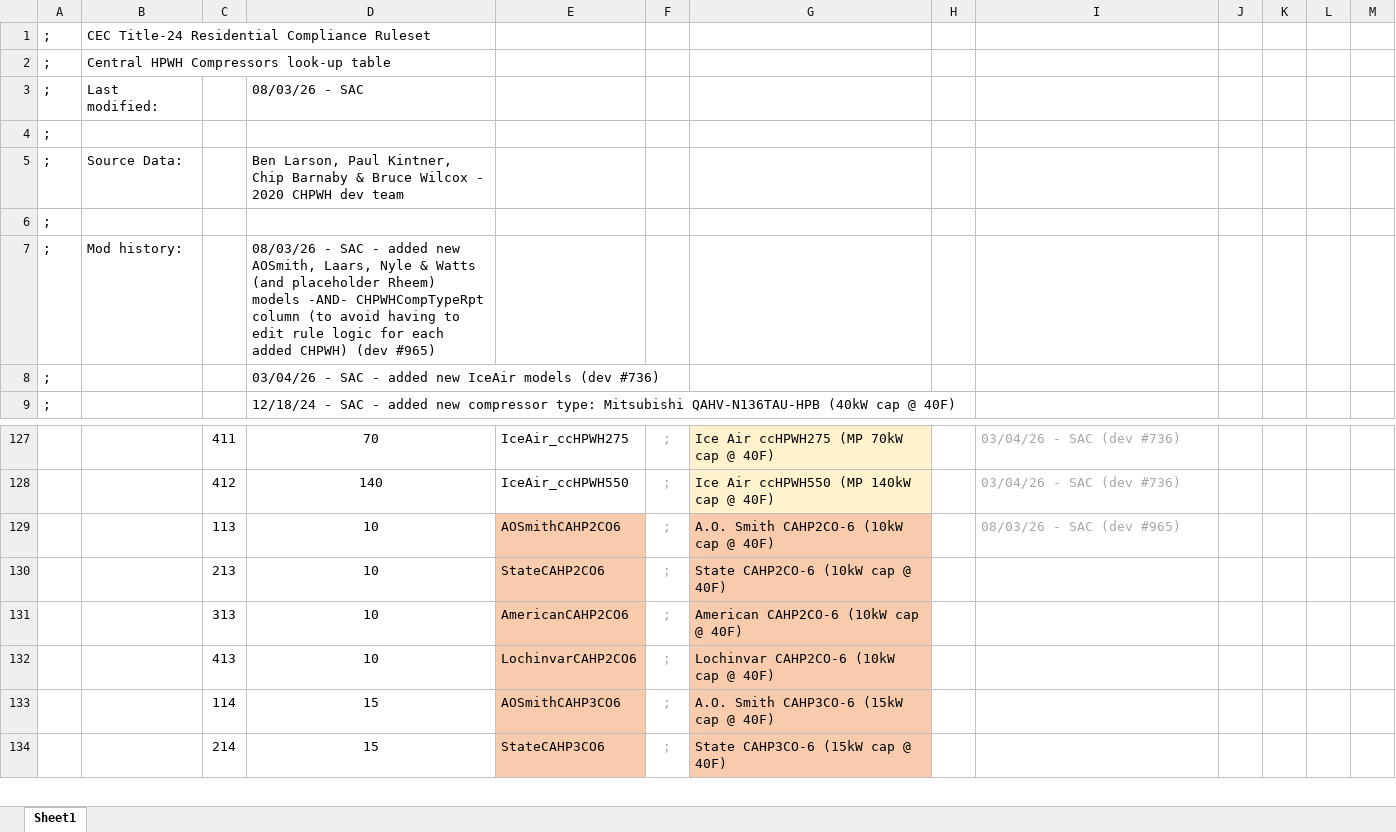
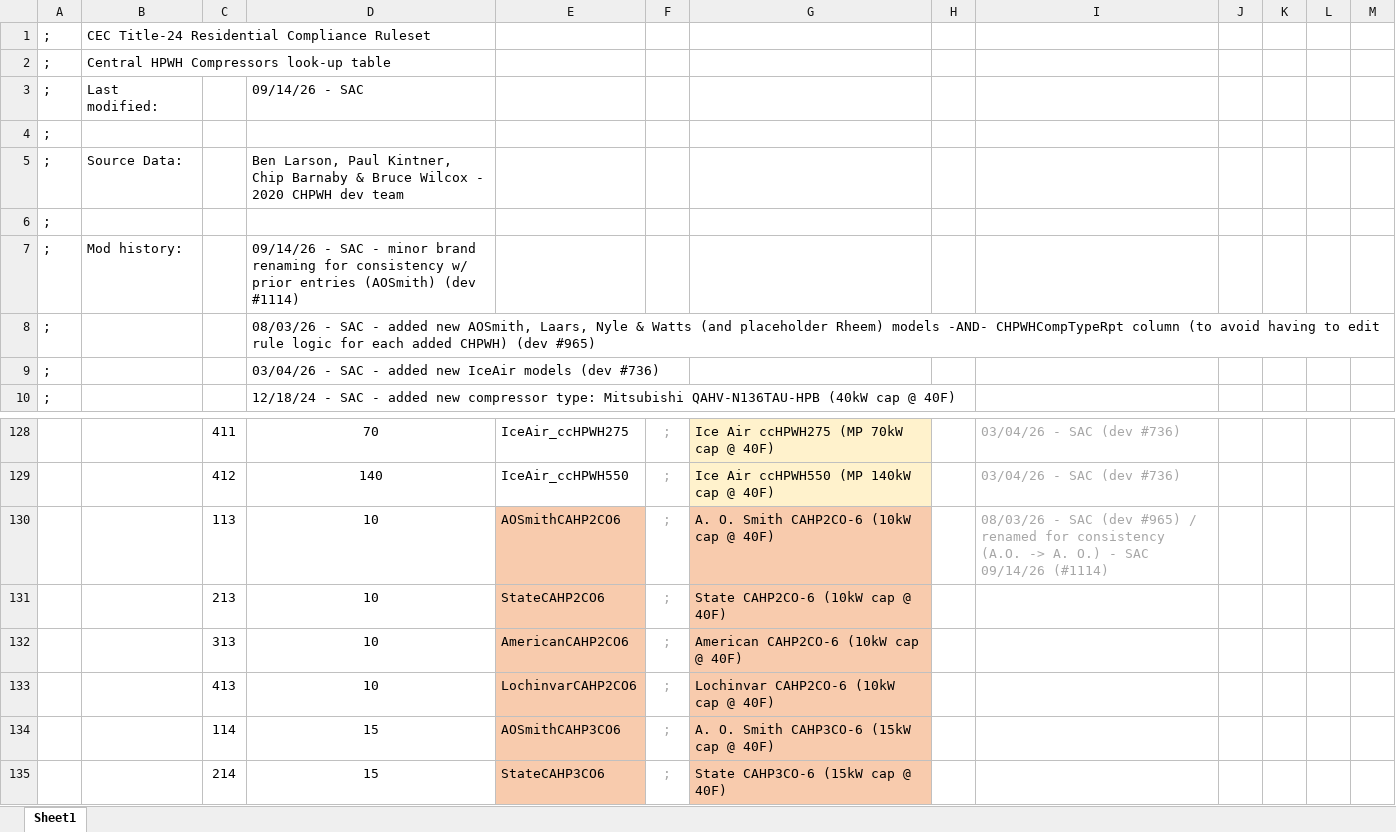
Before and after one commit to california-energy-commission/CBECC, an Excel workbook: Documentation/T24N/T24R_CentralHPWHCompressors.xlsx, sheet Sheet1, drawn as a sheet; only a part is shown, gaps mark what is left out; values as stored, in another font and other column widths than the file's, no borders; addresses are those after the commit; the diff names each change by its address in the sheet, - before the commit and + after, or states it on an @@ line.

```diff
--- a/Documentation/T24N/T24R_CentralHPWHCompressors.xlsx (sheet Sheet1)
+++ b/Documentation/T24N/T24R_CentralHPWHCompressors.xlsx (sheet Sheet1)
-D3: 08/03/26 - SAC
+D3: 09/14/26 - SAC
-D7: 08/03/26 - SAC - added new AOSmith, Laars, Nyle & Watts (and placeholder Rheem) models -AND- CHPWHCompTypeRpt column (to avoid having to edit rule logic for each added CHPWH) (dev #965)
+D7: 09/14/26 - SAC - minor brand renaming for consistency w/ prior entries (AOSmith) (dev #1114)
+row 8: ; |  |  | 08/03/26 - SAC - added new AOSmith, Laars, Nyle & Watts (and placeholder Rheem) models -AND- CHPWHCompTypeRpt column (to avoid having to edit rule logic for each added CHPWH) (dev #965)
-G130: A.O. Smith CAHP2CO-6 (10kW cap @ 40F)
+G130: A. O. Smith CAHP2CO-6 (10kW cap @ 40F)
-I130: …(dev #965)
+I130: …(dev #965) / renamed for consistency (A.O. -> A. O.) - SAC 09/14/26 (#1114)
-G134: A.O. Smith CAHP3CO-6 (15kW cap @ 40F)
+G134: A. O. Smith CAHP3CO-6 (15kW cap @ 40F)
```
Also changed, not shown: formulas that keep their value, 3 other files.
